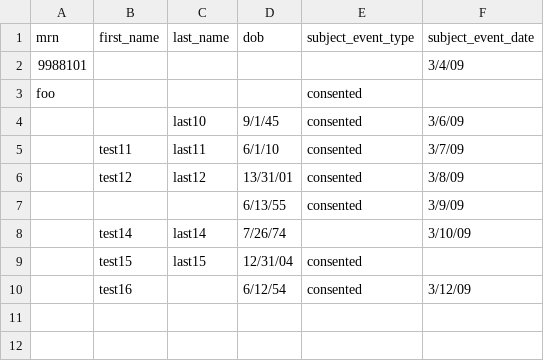
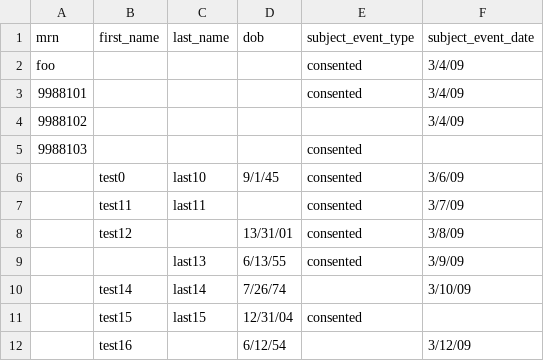
Before and after one commit to NUBIC/eNOTIS, a CSV file: patient_tracker/doc/bad-import.csv, drawn as a sheet.

```diff
--- a/patient_tracker/doc/bad-import.csv
+++ b/patient_tracker/doc/bad-import.csv
@@ -1,10 +1,12 @@
 mrn,first_name,last_name,dob,subject_event_type,subject_event_date
-9988101,,,,,3/4/09
-foo,,,,consented,
-,,last10,9/1/45,consented,3/6/09
-,test11,last11,6/1/10,consented,3/7/09
-,test12,last12,13/31/01,consented,3/8/09
-,,,6/13/55,consented,3/9/09
+foo,,,,consented,3/4/09
+9988101,,,,consented,3/4/09
+9988102,,,,,3/4/09
+9988103,,,,consented,
+,test0,last10,9/1/45,consented,3/6/09
+,test11,last11,,consented,3/7/09
+,test12,,13/31/01,consented,3/8/09
+,,last13,6/13/55,consented,3/9/09
 ,test14,last14,7/26/74,,3/10/09
 ,test15,last15,12/31/04,consented,
-,test16,,6/12/54,consented,3/12/09
+,test16,,6/12/54,,3/12/09
```
Also changed, not shown: 2 other files.
